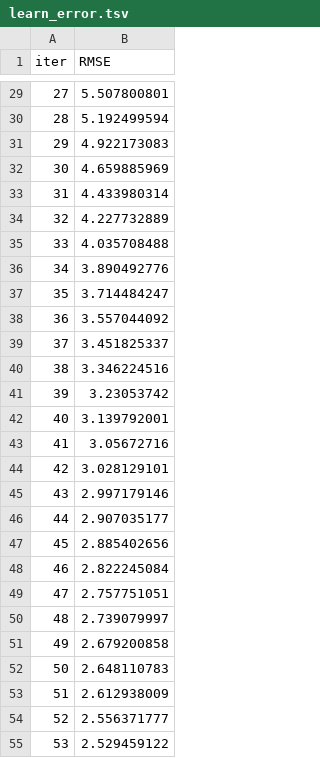
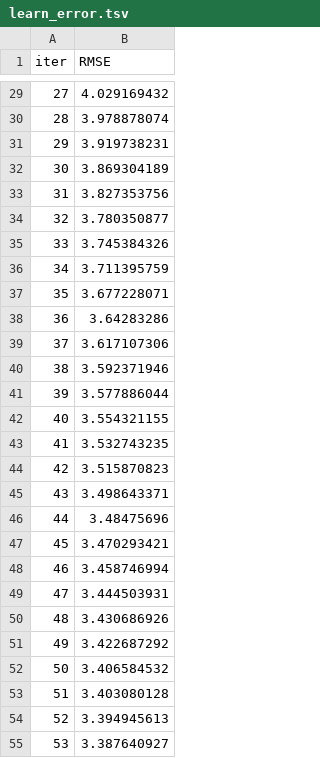
Before and after one commit to AdityaJaipuriar/First-Mlproject, a TSV file: catboost_info/learn_error.tsv, drawn as a sheet; only a part is shown, gaps mark what is left out; the diff covers the shown part only.

```diff
--- a/catboost_info/learn_error.tsv
+++ b/catboost_info/learn_error.tsv
@@ -29,27 +29,27 @@ iter	RMSE
-27	5.507800801
-28	5.192499594
-29	4.922173083
-30	4.659885969
-31	4.433980314
-32	4.227732889
-33	4.035708488
-34	3.890492776
-35	3.714484247
-36	3.557044092
-37	3.451825337
-38	3.346224516
-39	3.23053742
-40	3.139792001
-41	3.05672716
-42	3.028129101
-43	2.997179146
-44	2.907035177
-45	2.885402656
-46	2.822245084
-47	2.757751051
-48	2.739079997
-49	2.679200858
-50	2.648110783
-51	2.612938009
-52	2.556371777
-53	2.529459122
+27	4.029169432
+28	3.978878074
+29	3.919738231
+30	3.869304189
+31	3.827353756
+32	3.780350877
+33	3.745384326
+34	3.711395759
+35	3.677228071
+36	3.64283286
+37	3.617107306
+38	3.592371946
+39	3.577886044
+40	3.554321155
+41	3.532743235
+42	3.515870823
+43	3.498643371
+44	3.48475696
+45	3.470293421
+46	3.458746994
+47	3.444503931
+48	3.430686926
+49	3.422687292
+50	3.406584532
+51	3.403080128
+52	3.394945613
+53	3.387640927
```
Also changed, not shown: 73 edited cells elsewhere in this file, artifacts/test.csv, catboost_info/time_left.tsv, 11 other files.
